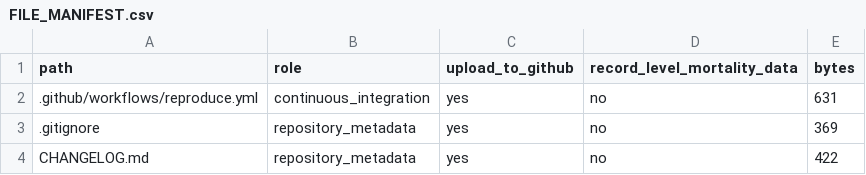
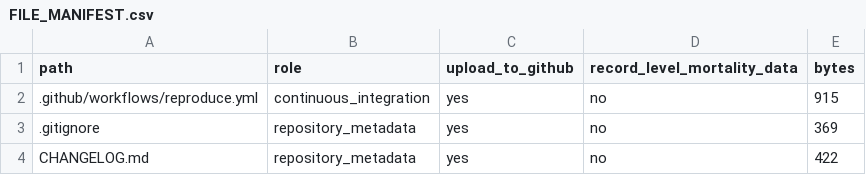
Before and after one commit to FENG1567/us-brazil-biliary-death-certificate-representation, a CSV file: FILE_MANIFEST.csv, drawn as a sheet; only a part is shown.

```diff
--- a/FILE_MANIFEST.csv
+++ b/FILE_MANIFEST.csv
@@ -1,3 +1,3 @@
 "path","role","upload_to_github","record_level_mortality_data","bytes"
-".github/workflows/reproduce.yml","continuous_integration","yes","no","631"
+".github/workflows/reproduce.yml","continuous_integration","yes","no","915"
 ".gitignore","repository_metadata","yes","no","369"
```
Also changed, not shown: SHA256SUMS.csv, 1 other file.
